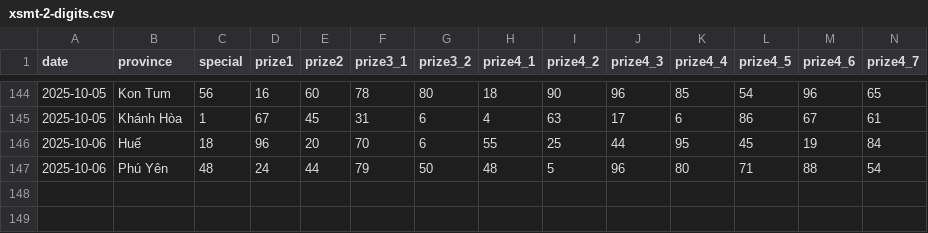
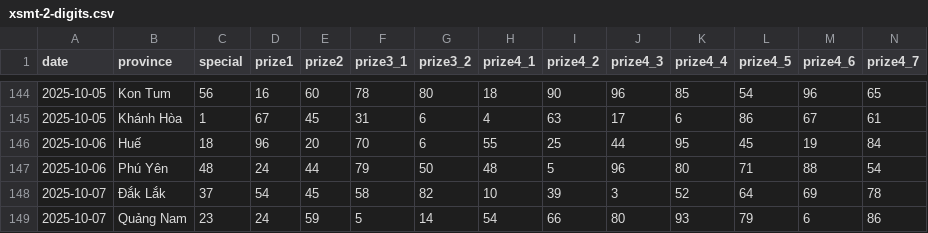
Before and after one commit to dyno-nexsoft/vietnam-lottery, a CSV file: data/xsmt-2-digits.csv, drawn as a sheet; only a part is shown, gaps mark what is left out; rows hold the shown columns only; the diff names each change by its address in the sheet, - before the commit and + after, or states it on an @@ line.

```diff
--- a/data/xsmt-2-digits.csv
+++ b/data/xsmt-2-digits.csv
+row 148: 2025-10-07 | Đắk Lắk | 37 | 54 | 45 | 58 | 82 | 10 | 39 | 3 | 52 | 64 | 69 | 78
+row 149: 2025-10-07 | Quảng Nam | 23 | 24 | 59 | 5 | 14 | 54 | 66 | 80 | 93 | 79 | 6 | 86
```
Also changed, not shown: data/xsmt-sparse.csv, data/xsmt.csv, 8 other files.
